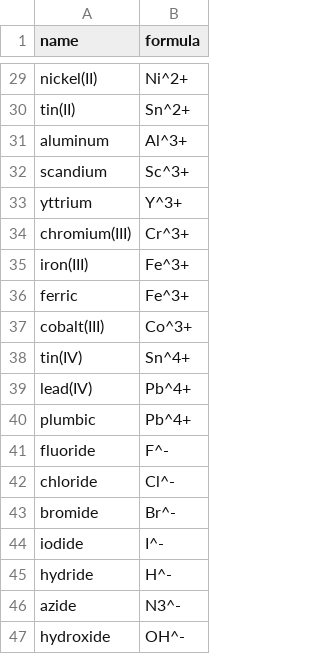
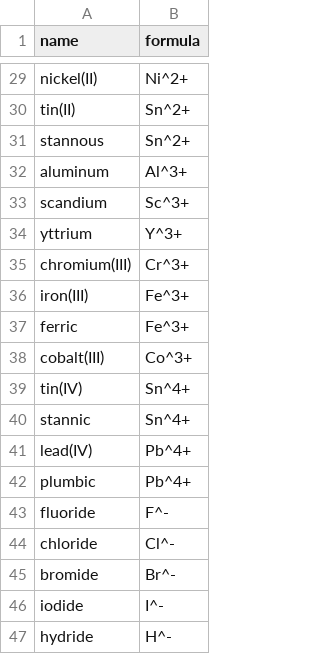
Before and after one commit to rmcrae/Naming-Quiz, a CSV file: ion list.csv, drawn as a sheet; only a part is shown, gaps mark what is left out; the shorter side is filled out with more unchanged rows.

```diff
--- a/ion list.csv
+++ b/ion list.csv
@@ -30,2 +30,3 @@ nickel(II),Ni^2+,,,,,,,,,,
 tin(II),Sn^2+,,,,,,,,,,
+stannous,Sn^2+,,,,,,,,,,
 aluminum,Al^3+,,,,,,,,,,
@@ -38,2 +39,3 @@ cobalt(III),Co^3+,,,,,,,,,,
 tin(IV),Sn^4+,,,,,,,,,,
+stannic,Sn^4+,,,,,,,,,,
 lead(IV),Pb^4+,,,,,,,,,,
```
Also changed, not shown: 1 other file.
